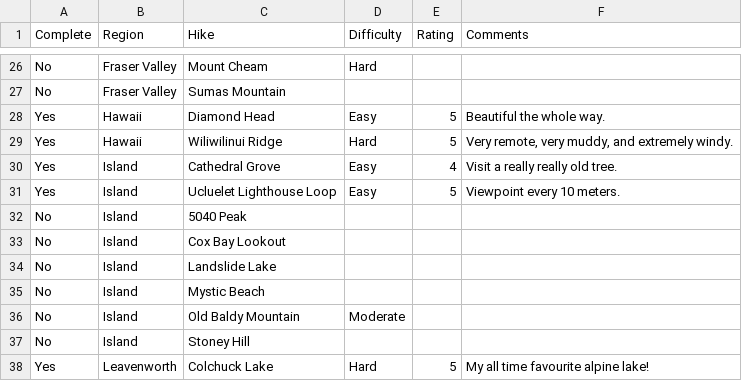
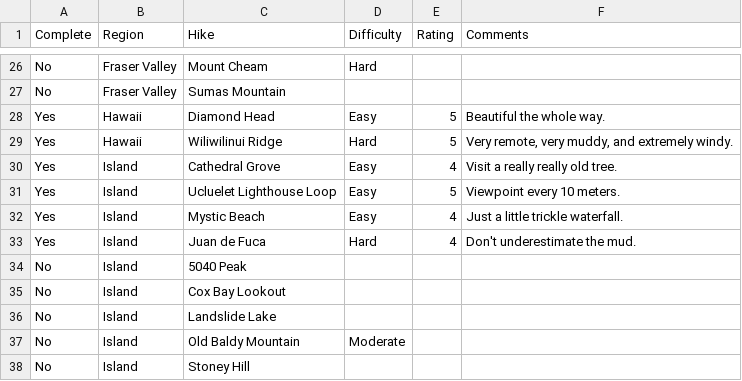
Before and after one commit to lucylufei/lucylufei.github.io, a CSV file: hikelog/hikes.csv, drawn as a sheet; only a part is shown, gaps mark what is left out; the shorter side is filled out with more unchanged rows.

Commit message:
hikelog update :)

```diff
--- a/hikelog/hikes.csv
+++ b/hikelog/hikes.csv
@@ -31,2 +31,4 @@ Yes,Island,Cathedral Grove,Easy,4,Visit a really really old tree.
 Yes,Island,Ucluelet Lighthouse Loop,Easy,5,Viewpoint every 10 meters.
+Yes,Island,Mystic Beach,Easy,4,"Just a little trickle waterfall."
+Yes,Island,Juan de Fuca,Hard,4,"Don't underestimate the mud."
 No,Island,5040 Peak,,,
@@ -34,3 +36,2 @@ No,Island,Cox Bay Lookout,,,
 No,Island,Landslide Lake,,,
-No,Island,Mystic Beach,,,
 No,Island,Old Baldy Mountain,Moderate,,
```
Also changed, not shown: 4 other files.
